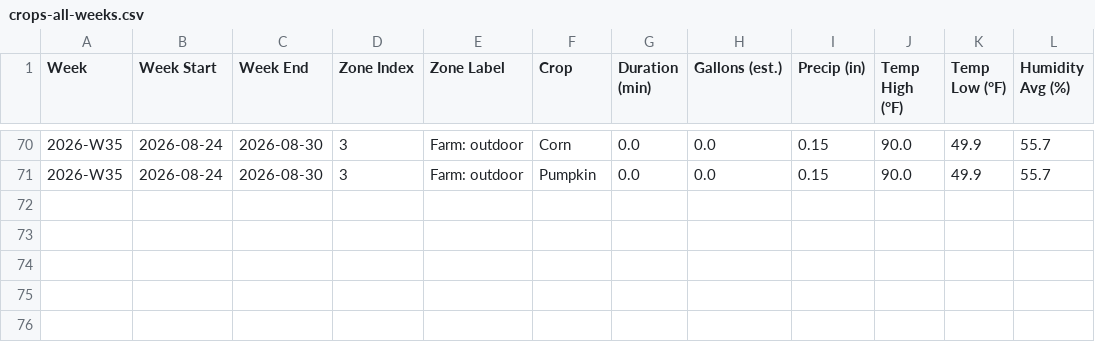
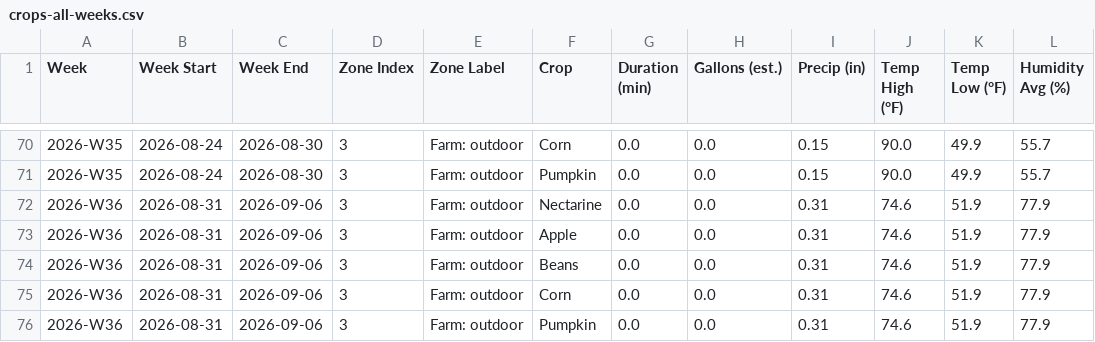
Before and after one commit to townsite-urban-farm/website, a CSV file: static/irrigation-reports/crops-all-weeks.csv, drawn as a sheet; only a part is shown, gaps mark what is left out.

```diff
--- a/static/irrigation-reports/crops-all-weeks.csv
+++ b/static/irrigation-reports/crops-all-weeks.csv
@@ -71 +71,6 @@ Week,Week Start,Week End,Zone Index,Zone Label,Crop,Duration (min),Gallons (est.
 2026-W35,2026-08-24,2026-08-30,3,Farm: outdoor,Pumpkin,0.0,0.0,0.15,90.0,49.9,55.7
+2026-W36,2026-08-31,2026-09-06,3,Farm: outdoor,Nectarine,0.0,0.0,0.31,74.6,51.9,77.9
+2026-W36,2026-08-31,2026-09-06,3,Farm: outdoor,Apple,0.0,0.0,0.31,74.6,51.9,77.9
+2026-W36,2026-08-31,2026-09-06,3,Farm: outdoor,Beans,0.0,0.0,0.31,74.6,51.9,77.9
+2026-W36,2026-08-31,2026-09-06,3,Farm: outdoor,Corn,0.0,0.0,0.31,74.6,51.9,77.9
+2026-W36,2026-08-31,2026-09-06,3,Farm: outdoor,Pumpkin,0.0,0.0,0.31,74.6,51.9,77.9
```
Also changed, not shown: static/irrigation-reports/all-weeks.csv, 3 other files.
